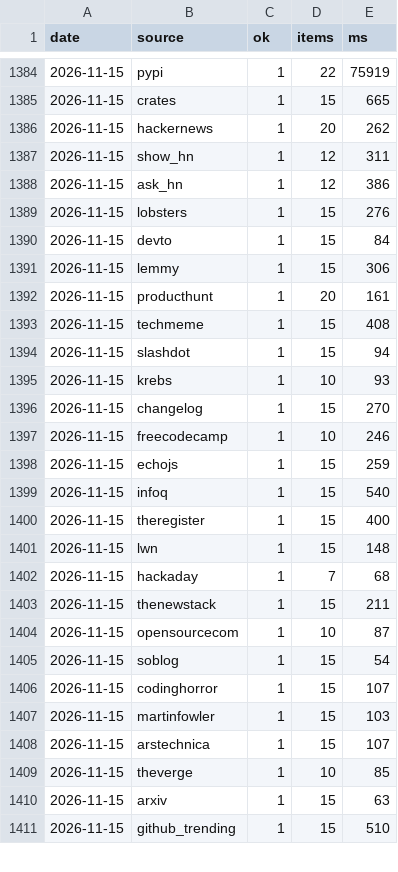
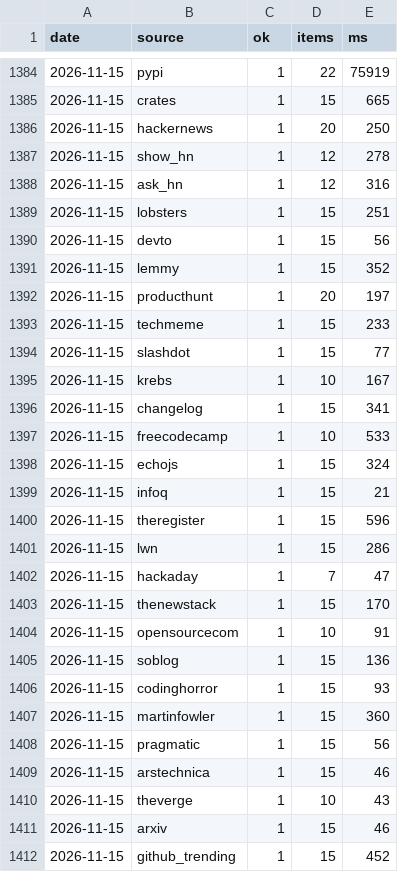
Before and after one commit to zalize-com/trendscope, a CSV file: data/health-log.csv, drawn as a sheet; only a part is shown, gaps mark what is left out; the diff covers the shown part only.

```diff
--- a/data/health-log.csv
+++ b/data/health-log.csv
@@ -1385,27 +1385,28 @@ date,source,ok,items,ms
 2026-11-15,crates,1,15,665
-2026-11-15,hackernews,1,20,262
-2026-11-15,show_hn,1,12,311
-2026-11-15,ask_hn,1,12,386
-2026-11-15,lobsters,1,15,276
-2026-11-15,devto,1,15,84
-2026-11-15,lemmy,1,15,306
-2026-11-15,producthunt,1,20,161
-2026-11-15,techmeme,1,15,408
-2026-11-15,slashdot,1,15,94
-2026-11-15,krebs,1,10,93
-2026-11-15,changelog,1,15,270
-2026-11-15,freecodecamp,1,10,246
-2026-11-15,echojs,1,15,259
-2026-11-15,infoq,1,15,540
-2026-11-15,theregister,1,15,400
-2026-11-15,lwn,1,15,148
-2026-11-15,hackaday,1,7,68
-2026-11-15,thenewstack,1,15,211
-2026-11-15,opensourcecom,1,10,87
-2026-11-15,soblog,1,15,54
-2026-11-15,codinghorror,1,15,107
-2026-11-15,martinfowler,1,15,103
-2026-11-15,arstechnica,1,15,107
-2026-11-15,theverge,1,10,85
-2026-11-15,arxiv,1,15,63
-2026-11-15,github_trending,1,15,510
+2026-11-15,hackernews,1,20,250
+2026-11-15,show_hn,1,12,278
+2026-11-15,ask_hn,1,12,316
+2026-11-15,lobsters,1,15,251
+2026-11-15,devto,1,15,56
+2026-11-15,lemmy,1,15,352
+2026-11-15,producthunt,1,20,197
+2026-11-15,techmeme,1,15,233
+2026-11-15,slashdot,1,15,77
+2026-11-15,krebs,1,10,167
+2026-11-15,changelog,1,15,341
+2026-11-15,freecodecamp,1,10,533
+2026-11-15,echojs,1,15,324
+2026-11-15,infoq,1,15,21
+2026-11-15,theregister,1,15,596
+2026-11-15,lwn,1,15,286
+2026-11-15,hackaday,1,7,47
+2026-11-15,thenewstack,1,15,170
+2026-11-15,opensourcecom,1,10,91
+2026-11-15,soblog,1,15,136
+2026-11-15,codinghorror,1,15,93
+2026-11-15,martinfowler,1,15,360
+2026-11-15,pragmatic,1,15,56
+2026-11-15,arstechnica,1,15,46
+2026-11-15,theverge,1,10,43
+2026-11-15,arxiv,1,15,46
+2026-11-15,github_trending,1,15,452
```
Also changed, not shown: 3 edited cells elsewhere in this file, data/daily/2026-11-15.csv, data/history.csv, 30 other files.
